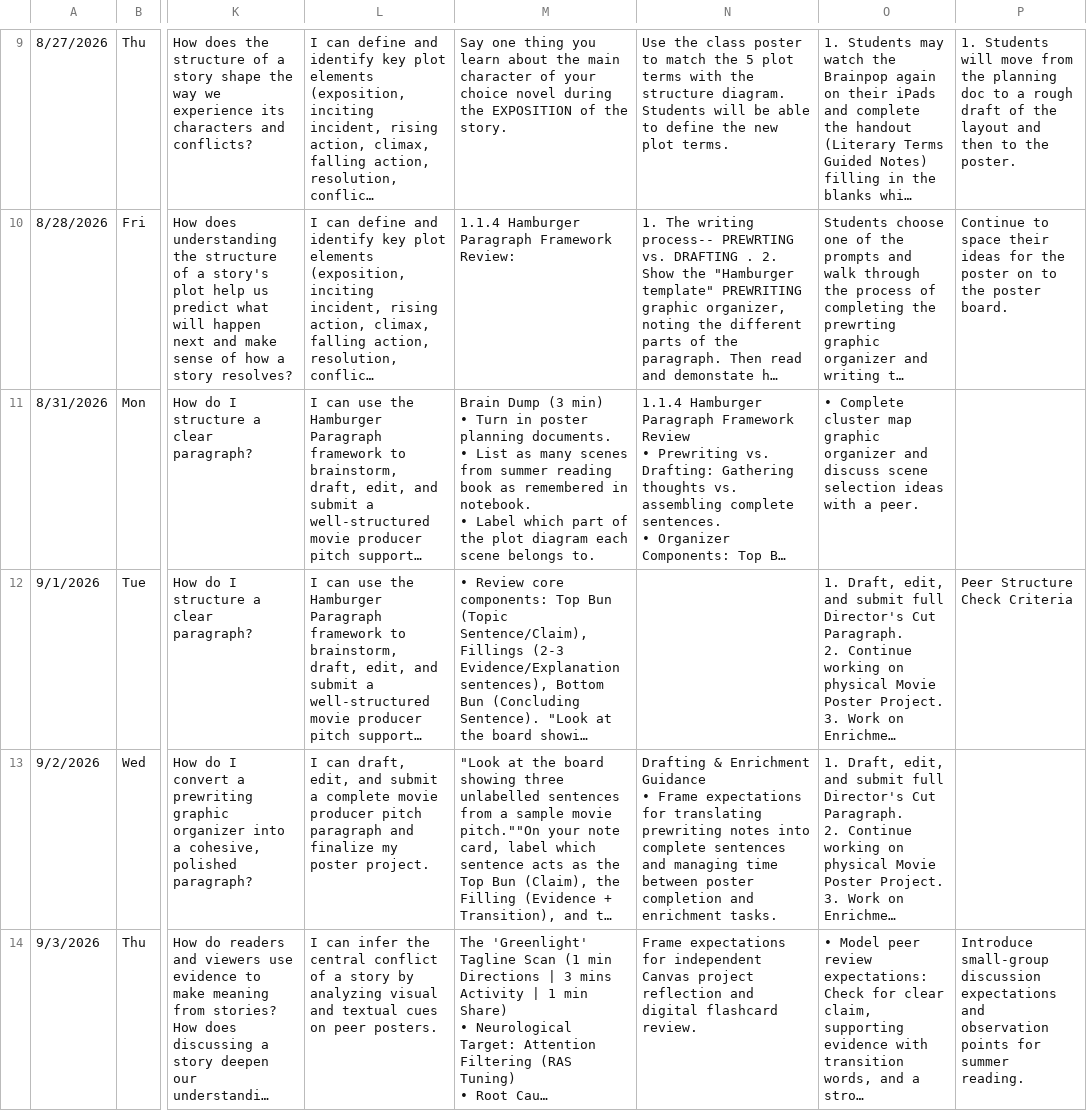
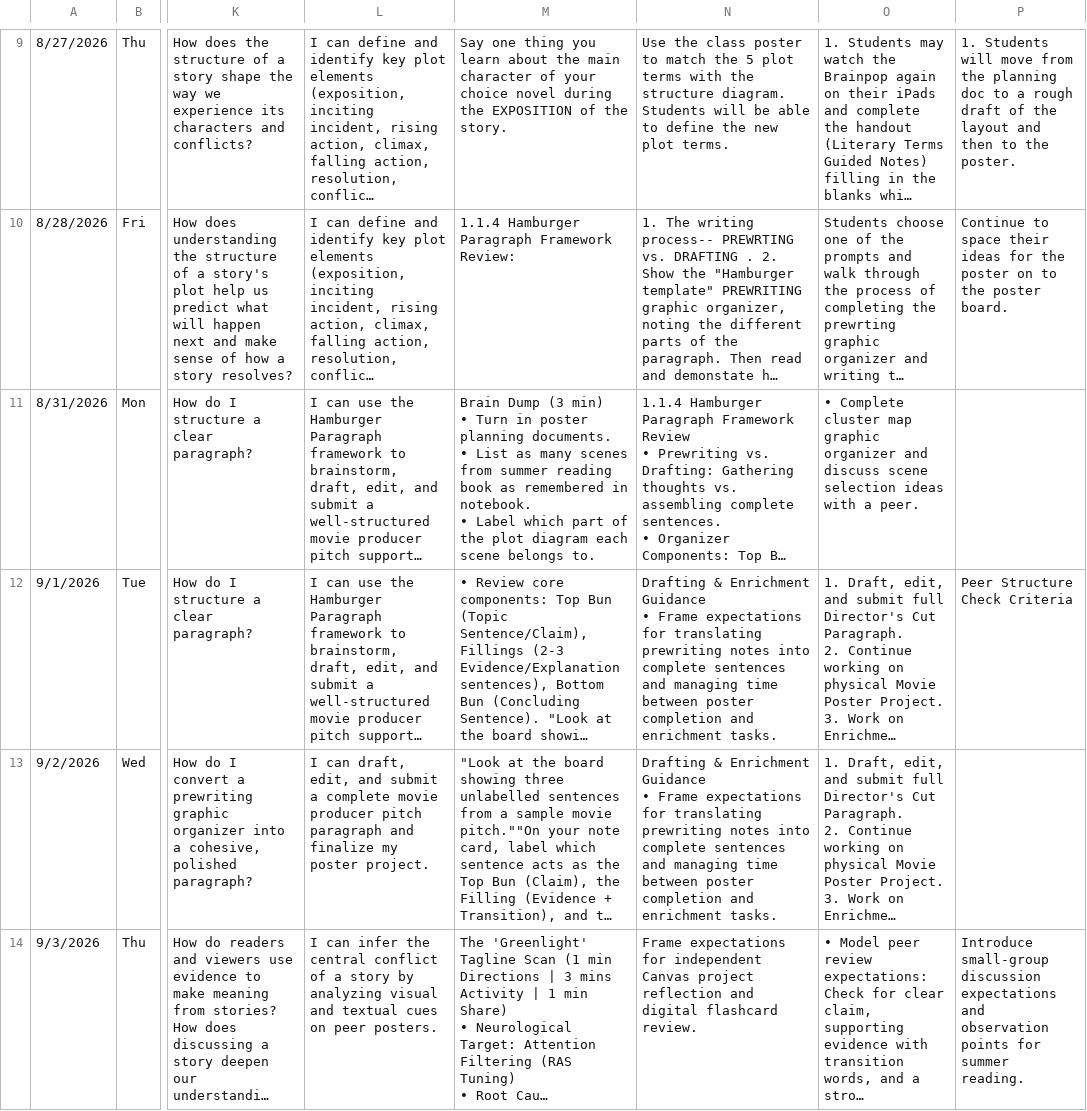
Before and after one commit to kimberlyjmartin/2026_Lesson_Planner_Calendar, a CSV file: daily_planner.csv, drawn as a sheet; only a part is shown, gaps mark what is left out; long unchanged cells end in …; ↵ is a line break in a cell; the diff names each change by its address in the sheet, - before the commit and + after, or states it on an @@ line.

Commit message:
Auto-sync Daily Planner — 2026-08-31T02:59:33.306Z

```diff
--- a/daily_planner.csv
+++ b/daily_planner.csv
-N12: (empty)
+N12: Drafting & Enrichment Guidance ↵ • Frame expectations for translating prewriting notes into complete sentences and managing time between poster completion and enrichment tasks.
```
